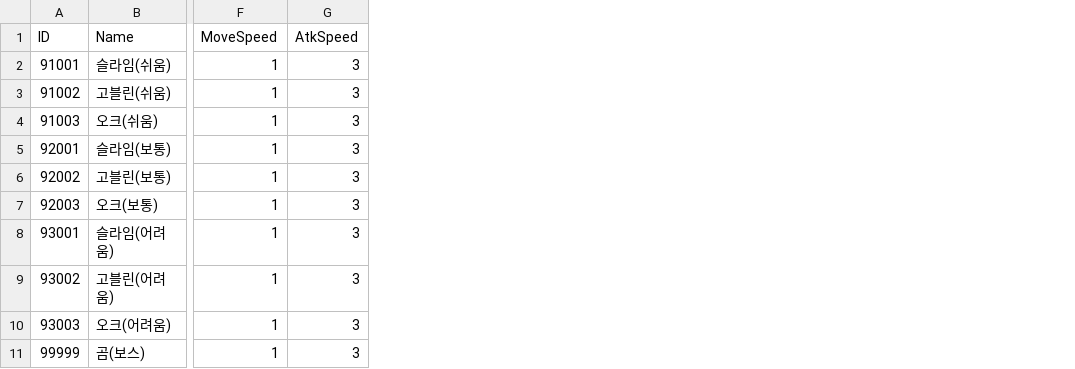
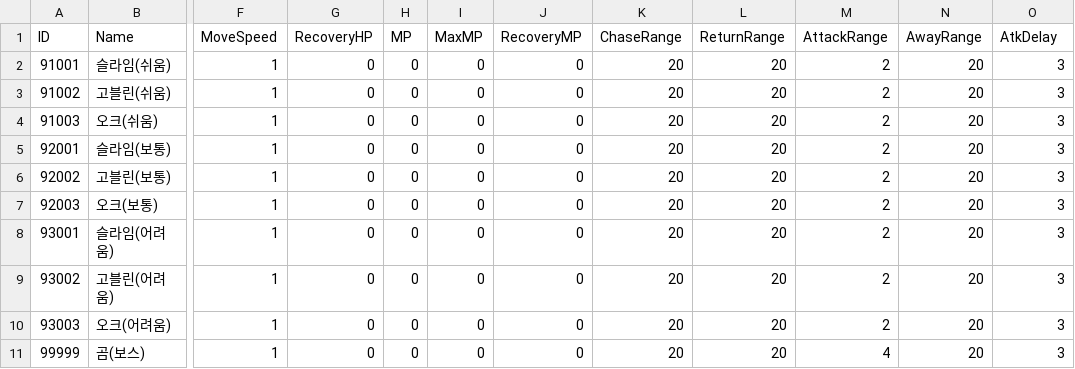
Before and after one commit to YoungJae970304/Team_3DRPG, a CSV file: Assets/Resources/CSVData/Monster_Stat_Data_Table.csv, drawn as a sheet; only a part is shown, gaps mark what is left out; addresses are those after the commit; the diff names each change by its address in the sheet, - before the commit and + after, or states it on an @@ line.

```diff
--- a/Assets/Resources/CSVData/Monster_Stat_Data_Table.csv
+++ b/Assets/Resources/CSVData/Monster_Stat_Data_Table.csv
+column G (RecoveryHP), rows 2-11: all 0
+column H (MP), rows 2-11: all 0
+column I (MaxMP), rows 2-11: all 0
+column J (RecoveryMP), rows 2-11: all 0
+column K (ChaseRange), rows 2-11: all 20
+column L (ReturnRange), rows 2-11: all 20
+column M (AttackRange), rows 2-11: 2 | 2 | 2 | 2 | 2 | 2 | 2 | 2 | 2 | 4
+column N (AwayRange), rows 2-11: all 20
-O1: AtkSpeed
+O1: AtkDelay
```
Also changed, not shown: 15 other files.
